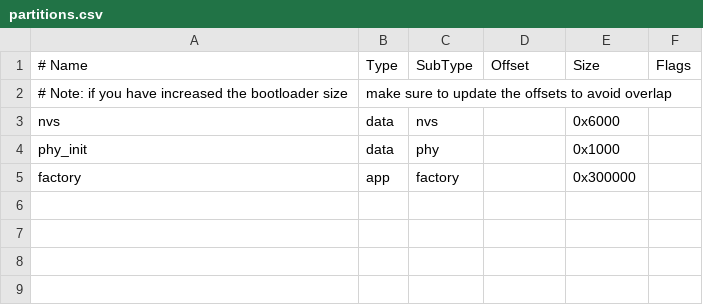
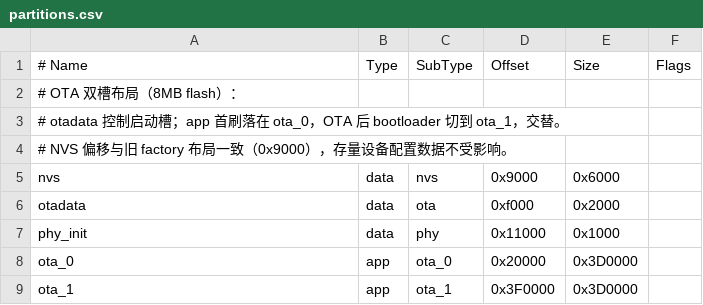
Before and after one commit to 240011814/WakeManager, a CSV file: partitions.csv, drawn as a sheet; removed rows and columns are numbered as before the commit, all else as after; the diff names each change by its address in the sheet, - before the commit and + after, or states it on an @@ line.

```diff
--- a/partitions.csv
+++ b/partitions.csv
-row 2: # Note: if you have increased the bootloader size | make sure to update the offsets to avoid overlap
+row 2: # OTA 双槽布局（8MB flash）：
+row 3: # otadata 控制启动槽；app 首刷落在 ota_0，OTA 后 bootloader 切到 ota_1，交替。
+row 4: # NVS 偏移与旧 factory 布局一致（0x9000），存量设备配置数据不受影响。
-D5 (Offset): (empty)
+D5 (Offset): 0x9000
+row 6: otadata | data | ota | 0xf000 | 0x2000
-D7 (Offset): (empty)
+D7 (Offset): 0x11000
-row 5: factory | app | factory |  | 0x300000
+row 8: ota_0 | app | ota_0 | 0x20000 | 0x3D0000
+row 9: ota_1 | app | ota_1 | 0x3F0000 | 0x3D0000
```
Also changed, not shown: 12 other files.
